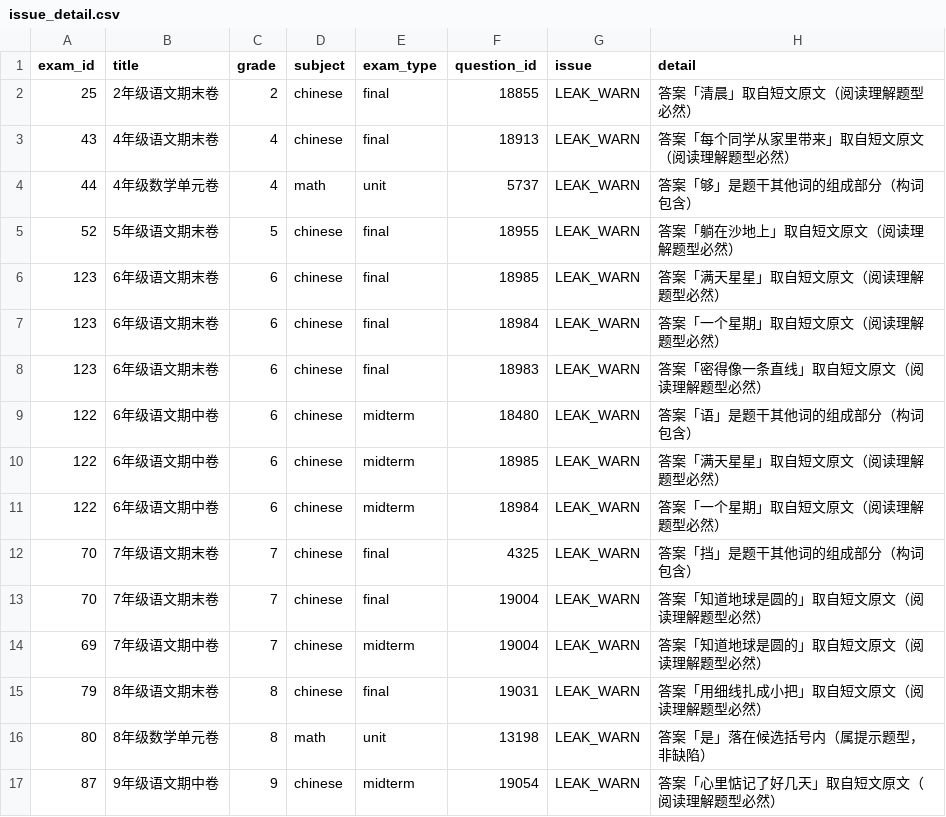
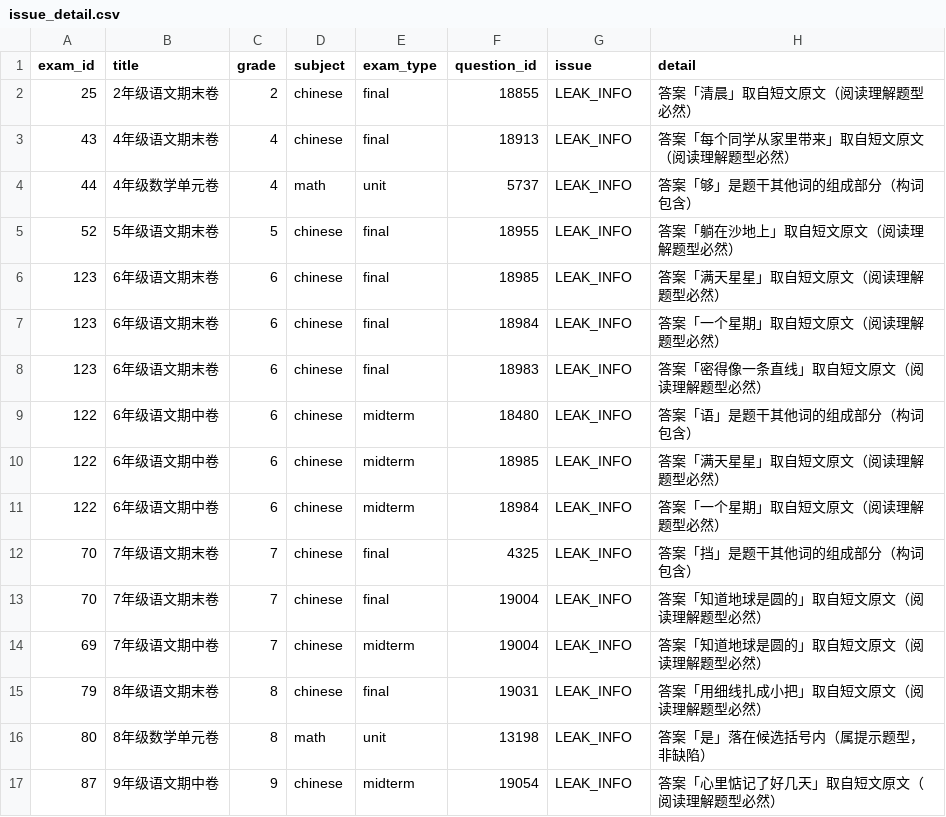
Before and after one commit to chihinglau/AiLearning, a CSV file: docs/content-templates/exports/paper_audit_20261118/issue_detail.csv, drawn as a sheet.

Commit message:
docs: 体检 INFO 分档口径回写 6.29.18/6.29.21，报告产物同步更新

```diff
--- a/docs/content-templates/exports/paper_audit_20261118/issue_detail.csv
+++ b/docs/content-templates/exports/paper_audit_20261118/issue_detail.csv
@@ -1,17 +1,17 @@
 exam_id,title,grade,subject,exam_type,question_id,issue,detail
-25,2年级语文期末卷,2,chinese,final,18855,LEAK_WARN,答案「清晨」取自短文原文（阅读理解题型必然）
-43,4年级语文期末卷,4,chinese,final,18913,LEAK_WARN,答案「每个同学从家里带来」取自短文原文（阅读理解题型必然）
-44,4年级数学单元卷,4,math,unit,5737,LEAK_WARN,答案「够」是题干其他词的组成部分（构词包含）
-52,5年级语文期末卷,5,chinese,final,18955,LEAK_WARN,答案「躺在沙地上」取自短文原文（阅读理解题型必然）
-123,6年级语文期末卷,6,chinese,final,18985,LEAK_WARN,答案「满天星星」取自短文原文（阅读理解题型必然）
-123,6年级语文期末卷,6,chinese,final,18984,LEAK_WARN,答案「一个星期」取自短文原文（阅读理解题型必然）
-123,6年级语文期末卷,6,chinese,final,18983,LEAK_WARN,答案「密得像一条直线」取自短文原文（阅读理解题型必然）
-122,6年级语文期中卷,6,chinese,midterm,18480,LEAK_WARN,答案「语」是题干其他词的组成部分（构词包含）
-122,6年级语文期中卷,6,chinese,midterm,18985,LEAK_WARN,答案「满天星星」取自短文原文（阅读理解题型必然）
-122,6年级语文期中卷,6,chinese,midterm,18984,LEAK_WARN,答案「一个星期」取自短文原文（阅读理解题型必然）
-70,7年级语文期末卷,7,chinese,final,4325,LEAK_WARN,答案「挡」是题干其他词的组成部分（构词包含）
-70,7年级语文期末卷,7,chinese,final,19004,LEAK_WARN,答案「知道地球是圆的」取自短文原文（阅读理解题型必然）
-69,7年级语文期中卷,7,chinese,midterm,19004,LEAK_WARN,答案「知道地球是圆的」取自短文原文（阅读理解题型必然）
-79,8年级语文期末卷,8,chinese,final,19031,LEAK_WARN,答案「用细线扎成小把」取自短文原文（阅读理解题型必然）
-80,8年级数学单元卷,8,math,unit,13198,LEAK_WARN,答案「是」落在候选括号内（属提示题型，非缺陷）
-87,9年级语文期中卷,9,chinese,midterm,19054,LEAK_WARN,答案「心里惦记了好几天」取自短文原文（阅读理解题型必然）
+25,2年级语文期末卷,2,chinese,final,18855,LEAK_INFO,答案「清晨」取自短文原文（阅读理解题型必然）
+43,4年级语文期末卷,4,chinese,final,18913,LEAK_INFO,答案「每个同学从家里带来」取自短文原文（阅读理解题型必然）
+44,4年级数学单元卷,4,math,unit,5737,LEAK_INFO,答案「够」是题干其他词的组成部分（构词包含）
+52,5年级语文期末卷,5,chinese,final,18955,LEAK_INFO,答案「躺在沙地上」取自短文原文（阅读理解题型必然）
+123,6年级语文期末卷,6,chinese,final,18985,LEAK_INFO,答案「满天星星」取自短文原文（阅读理解题型必然）
+123,6年级语文期末卷,6,chinese,final,18984,LEAK_INFO,答案「一个星期」取自短文原文（阅读理解题型必然）
+123,6年级语文期末卷,6,chinese,final,18983,LEAK_INFO,答案「密得像一条直线」取自短文原文（阅读理解题型必然）
+122,6年级语文期中卷,6,chinese,midterm,18480,LEAK_INFO,答案「语」是题干其他词的组成部分（构词包含）
+122,6年级语文期中卷,6,chinese,midterm,18985,LEAK_INFO,答案「满天星星」取自短文原文（阅读理解题型必然）
+122,6年级语文期中卷,6,chinese,midterm,18984,LEAK_INFO,答案「一个星期」取自短文原文（阅读理解题型必然）
+70,7年级语文期末卷,7,chinese,final,4325,LEAK_INFO,答案「挡」是题干其他词的组成部分（构词包含）
+70,7年级语文期末卷,7,chinese,final,19004,LEAK_INFO,答案「知道地球是圆的」取自短文原文（阅读理解题型必然）
+69,7年级语文期中卷,7,chinese,midterm,19004,LEAK_INFO,答案「知道地球是圆的」取自短文原文（阅读理解题型必然）
+79,8年级语文期末卷,8,chinese,final,19031,LEAK_INFO,答案「用细线扎成小把」取自短文原文（阅读理解题型必然）
+80,8年级数学单元卷,8,math,unit,13198,LEAK_INFO,答案「是」落在候选括号内（属提示题型，非缺陷）
+87,9年级语文期中卷,9,chinese,midterm,19054,LEAK_INFO,答案「心里惦记了好几天」取自短文原文（阅读理解题型必然）
```
Also changed, not shown: docs/content-templates/exports/paper_audit_20261118/paper_summary.csv, 3 other files.
